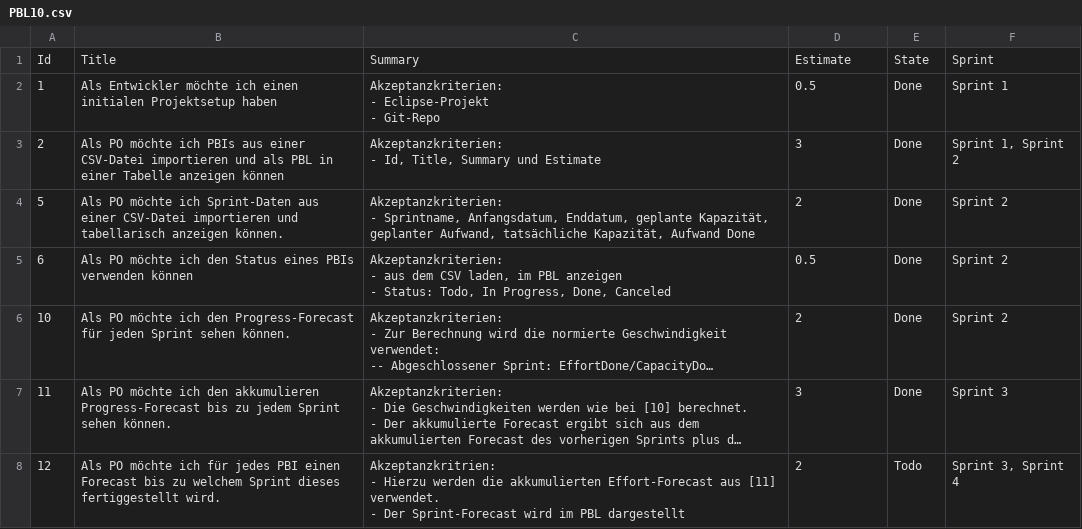
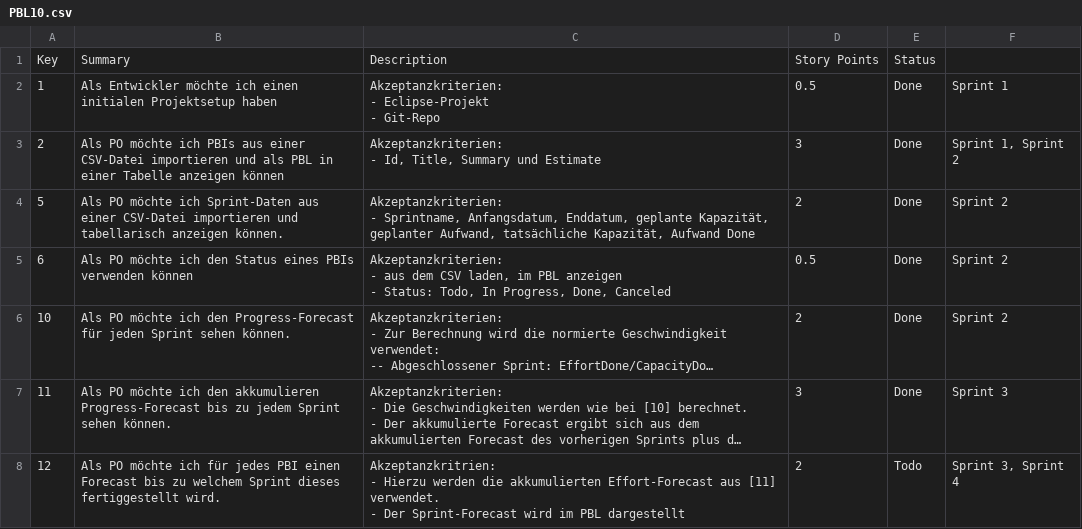
Before and after one commit to FrankBeeh/ProductBacklogTimeline, a CSV file: ProductBacklog/PBL10.csv, drawn as a sheet; only a part is shown; long unchanged cells end in …; removed rows and columns are numbered as before the commit, all else as after; the diff names each change by its address in the sheet, - before the commit and + after, or states it on an @@ line.

Commit message:
Revert "Revert "[15] Use the same column names as the Jira export.""
This reverts commit 9575b8c693945dfb672cfc164ffac49269dd60f8.

```diff
--- a/ProductBacklog/PBL10.csv
+++ b/ProductBacklog/PBL10.csv
-row 1: Id | Title | Summary | Estimate | State | Sprint
+row 1: Key | Summary | Description | Story Points | Status
```
Also changed, not shown: ProductBacklog/PBL11.csv, ProductBacklog/PBL5.csv, 29 other files.
